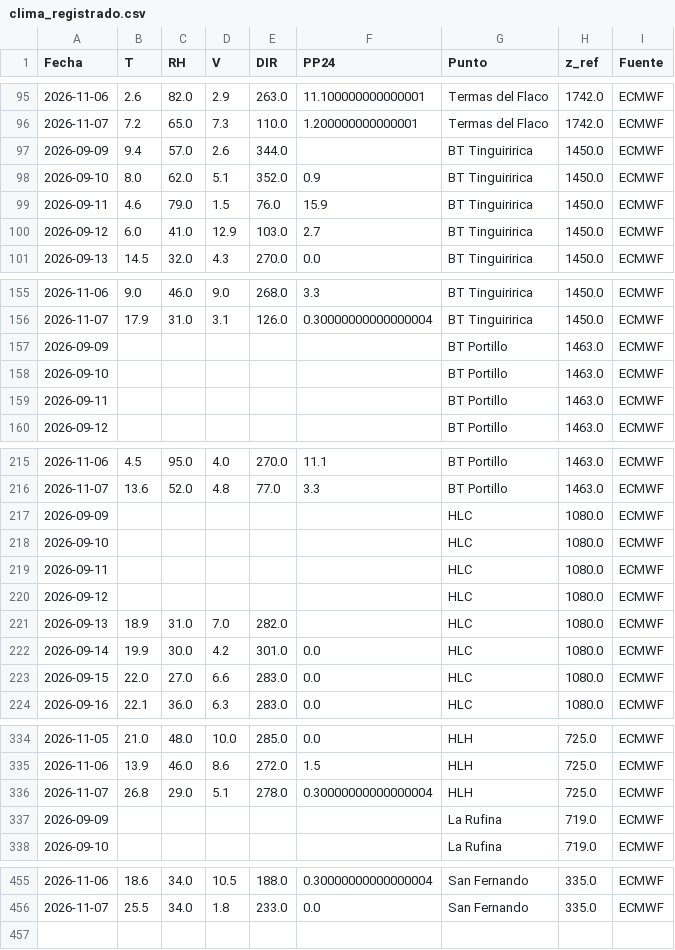
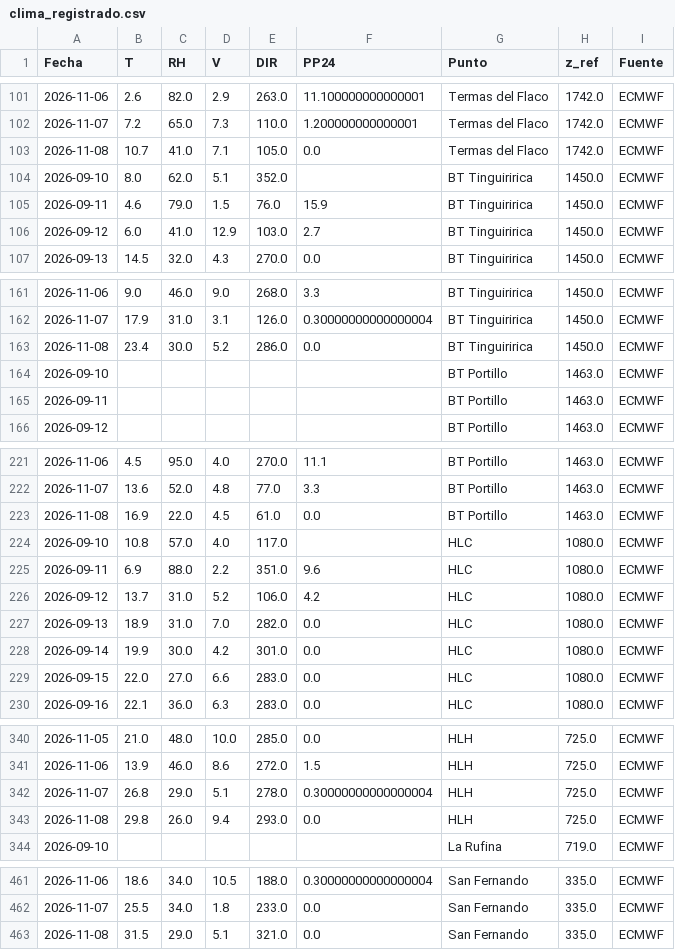
Before and after one commit to robleiva/BotonRojoTE, a CSV file: historico/clima_registrado.csv, drawn as a sheet; only a part is shown, gaps mark what is left out; the diff covers the shown part only.

```diff
--- a/historico/clima_registrado.csv
+++ b/historico/clima_registrado.csv
@@ -96,4 +102,4 @@ Fecha,T,RH,V,DIR,PP24,Punto,z_ref,Fuente
 2026-11-07,7.2,65.0,7.3,110.0,1.200000000000001,Termas del Flaco,1742.0,ECMWF
-2026-09-09,9.4,57.0,2.6,344.0,,BT Tinguiririca,1450.0,ECMWF
-2026-09-10,8.0,62.0,5.1,352.0,0.9,BT Tinguiririca,1450.0,ECMWF
+2026-11-08,10.7,41.0,7.1,105.0,0.0,Termas del Flaco,1742.0,ECMWF
+2026-09-10,8.0,62.0,5.1,352.0,,BT Tinguiririca,1450.0,ECMWF
 2026-09-11,4.6,79.0,1.5,76.0,15.9,BT Tinguiririca,1450.0,ECMWF
@@ -156,3 +162,3 @@ Fecha,T,RH,V,DIR,PP24,Punto,z_ref,Fuente
 2026-11-07,17.9,31.0,3.1,126.0,0.30000000000000004,BT Tinguiririca,1450.0,ECMWF
-2026-09-09,,,,,,BT Portillo,1463.0,ECMWF
+2026-11-08,23.4,30.0,5.2,286.0,0.0,BT Tinguiririca,1450.0,ECMWF
 2026-09-10,,,,,,BT Portillo,1463.0,ECMWF
@@ -216,7 +222,7 @@ Fecha,T,RH,V,DIR,PP24,Punto,z_ref,Fuente
 2026-11-07,13.6,52.0,4.8,77.0,3.3,BT Portillo,1463.0,ECMWF
-2026-09-09,,,,,,HLC,1080.0,ECMWF
-2026-09-10,,,,,,HLC,1080.0,ECMWF
-2026-09-11,,,,,,HLC,1080.0,ECMWF
-2026-09-12,,,,,,HLC,1080.0,ECMWF
-2026-09-13,18.9,31.0,7.0,282.0,,HLC,1080.0,ECMWF
+2026-11-08,16.9,22.0,4.5,61.0,0.0,BT Portillo,1463.0,ECMWF
+2026-09-10,10.8,57.0,4.0,117.0,,HLC,1080.0,ECMWF
+2026-09-11,6.9,88.0,2.2,351.0,9.6,HLC,1080.0,ECMWF
+2026-09-12,13.7,31.0,5.2,106.0,4.2,HLC,1080.0,ECMWF
+2026-09-13,18.9,31.0,7.0,282.0,0.0,HLC,1080.0,ECMWF
 2026-09-14,19.9,30.0,4.2,301.0,0.0,HLC,1080.0,ECMWF
@@ -336,3 +342,3 @@ Fecha,T,RH,V,DIR,PP24,Punto,z_ref,Fuente
 2026-11-07,26.8,29.0,5.1,278.0,0.30000000000000004,HLH,725.0,ECMWF
-2026-09-09,,,,,,La Rufina,719.0,ECMWF
+2026-11-08,29.8,26.0,9.4,293.0,0.0,HLH,725.0,ECMWF
 2026-09-10,,,,,,La Rufina,719.0,ECMWF
@@ -456 +462,2 @@ Fecha,T,RH,V,DIR,PP24,Punto,z_ref,Fuente
 2026-11-07,25.5,34.0,1.8,233.0,0.0,San Fernando,335.0,ECMWF
+2026-11-08,31.5,29.0,5.1,321.0,0.0,San Fernando,335.0,ECMWF
```
Also changed, not shown: 2 added rows, 2 moved rows and 31 edited cells elsewhere in this file, historico/clima_pronostico.csv, historico/estado_ffmc.csv, 3 other files.
